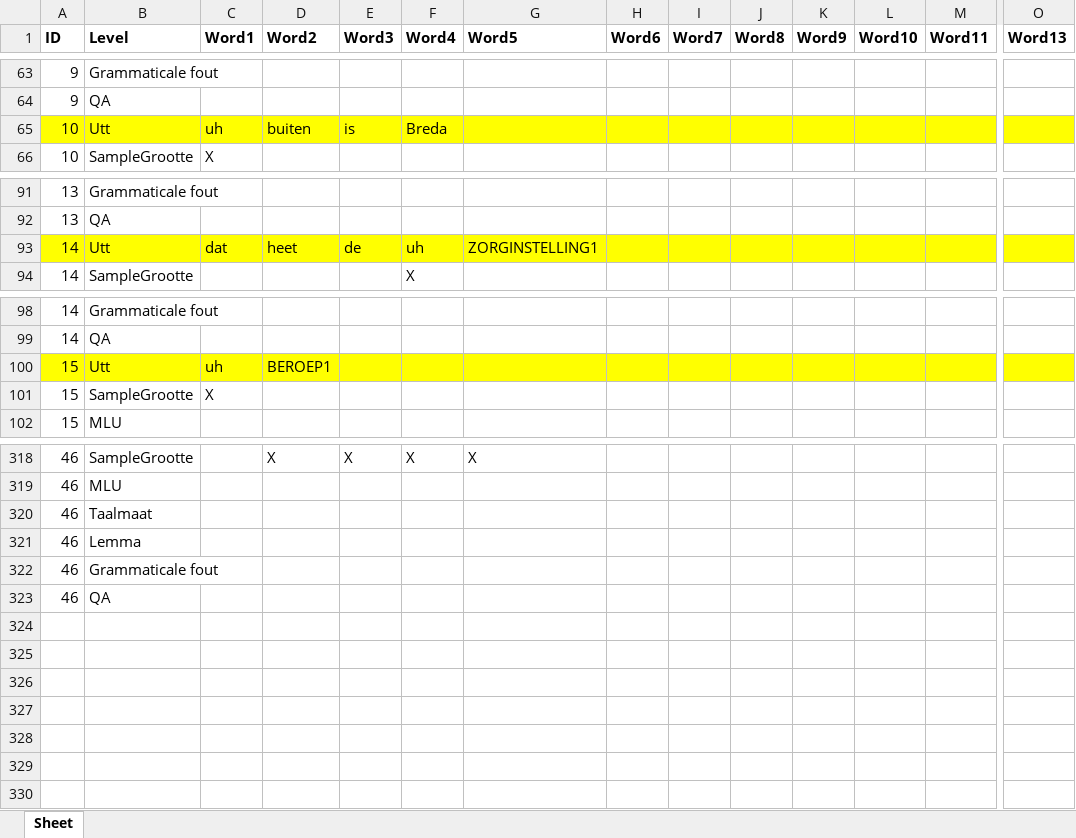
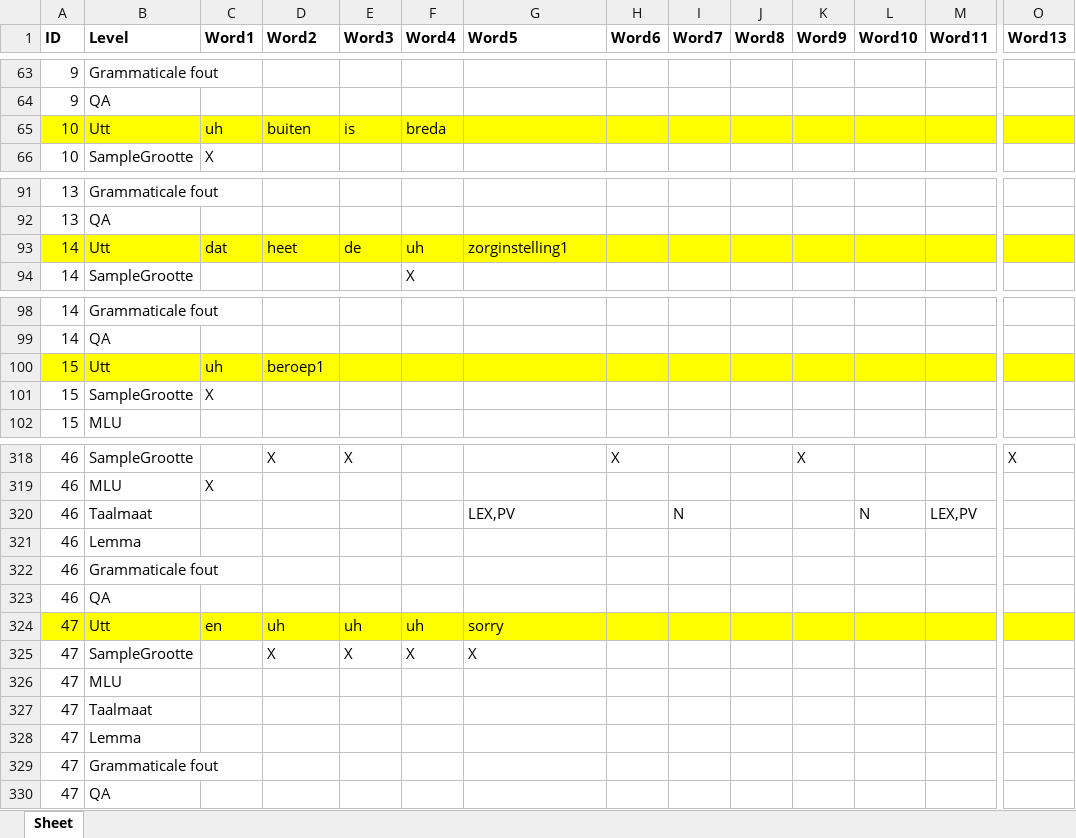
Before and after one commit to UUDigitalHumanitieslab/sasta, an Excel workbook: backend/analysis/annotations/test_files/sample_16_SAF.xlsx, sheet Sheet, drawn as a sheet; only a part is shown, gaps mark what is left out; values as stored, in another font and other column widths than the file's, no borders; rows hold the shown columns only; the diff covers the shown part only; the diff names each change by its address in the sheet, - before the commit and + after, or states it on an @@ line.

```diff
--- a/backend/analysis/annotations/test_files/sample_16_SAF.xlsx (sheet Sheet)
+++ b/backend/analysis/annotations/test_files/sample_16_SAF.xlsx (sheet Sheet)
-F65 (Word4): Breda
+F65 (Word4): breda
-G93 (Word5): ZORGINSTELLING1
+G93 (Word5): zorginstelling1
-D100 (Word2): BEROEP1
+D100 (Word2): beroep1
-F318 (Word4): X
+F318 (Word4): (empty)
-G318 (Word5): X
+G318 (Word5): (empty)
-H318 (Word6): (empty)
+H318 (Word6): X
-K318 (Word9): (empty)
+K318 (Word9): X
-O318 (Word13): (empty)
+O318 (Word13): X
-C319 (Word1): (empty)
+C319 (Word1): X
-G320 (Word5): (empty)
+G320 (Word5): LEX,PV
-I320 (Word7): (empty)
+I320 (Word7): N
-L320 (Word10): (empty)
+L320 (Word10): N
-M320 (Word11): (empty)
+M320 (Word11): LEX,PV
+row 324: 47 | Utt | en | uh | uh | uh | sorry
+row 325: 47 | SampleGrootte |  | X | X | X | X
+row 326: 47 | MLU
+row 327: 47 | Taalmaat
+row 328: 47 | Lemma
+row 329: 47 | Grammaticale fout
+row 330: 47 | QA
```
Also changed, not shown: 5 added rows, 5 removed rows and 25 edited cells elsewhere in this sheet, backend/analysis/annotations/test_files/sample_16_SAF_corrected.xlsx, 6 other files.
